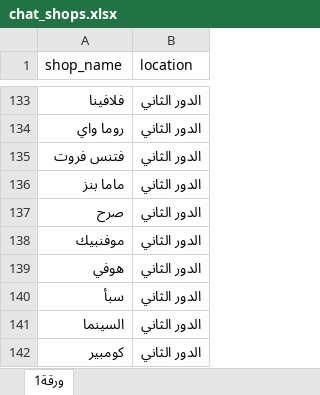
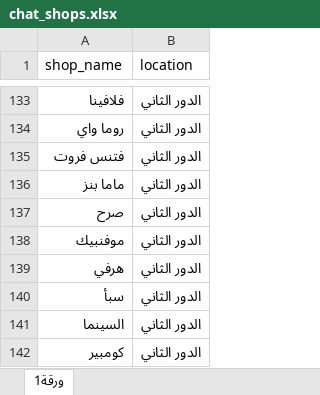
Before and after one commit to sskkyy3919-pixel/chatbot, an Excel workbook: chat_shops.xlsx, sheet ورقة1, drawn as a sheet; only a part is shown, gaps mark what is left out; values as stored, in another font and other column widths than the file's, no borders; the diff names each change by its address in the sheet, - before the commit and + after, or states it on an @@ line.

Commit message:
Add files via upload

```diff
--- a/chat_shops.xlsx (sheet ورقة1)
+++ b/chat_shops.xlsx (sheet ورقة1)
-A139 (shop_name): هوفي
+A139 (shop_name): هرفي
```
